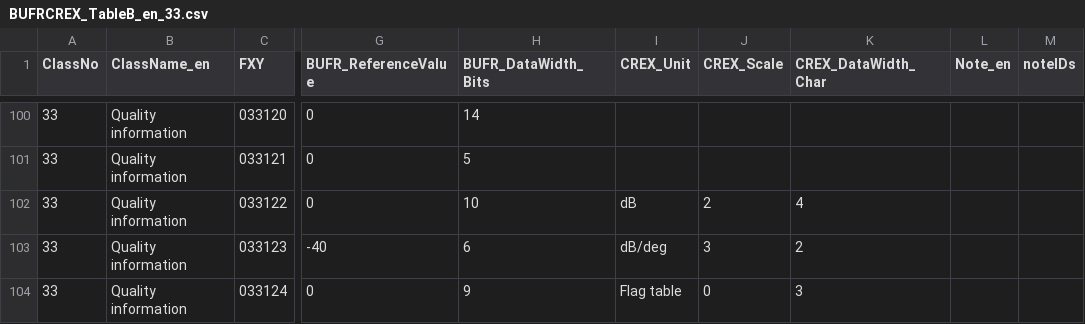
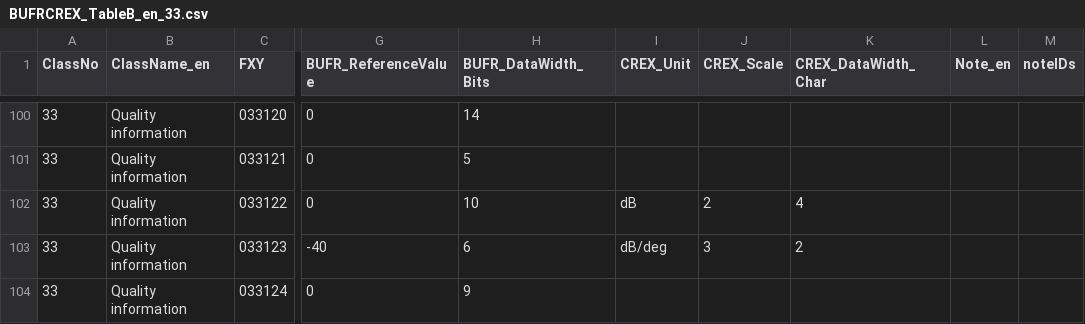
Before and after one commit to wmo-im/BUFR4, a CSV file: BUFRCREX_TableB_en_33.csv, drawn as a sheet; only a part is shown, gaps mark what is left out; the diff names each change by its address in the sheet, - before the commit and + after, or states it on an @@ line.

Commit message:
fix typos
Co-authored-by: Anna Milan <amilan@wmo.int>

```diff
--- a/BUFRCREX_TableB_en_33.csv
+++ b/BUFRCREX_TableB_en_33.csv
-I104 (CREX_Unit): Flag table
+I104 (CREX_Unit): (empty)
-J104 (CREX_Scale): 0
+J104 (CREX_Scale): (empty)
-K104 (CREX_DataWidth_Char): 3
+K104 (CREX_DataWidth_Char): (empty)
```
Also changed, not shown: BUFRCREX_CodeFlag_en_33.csv.
